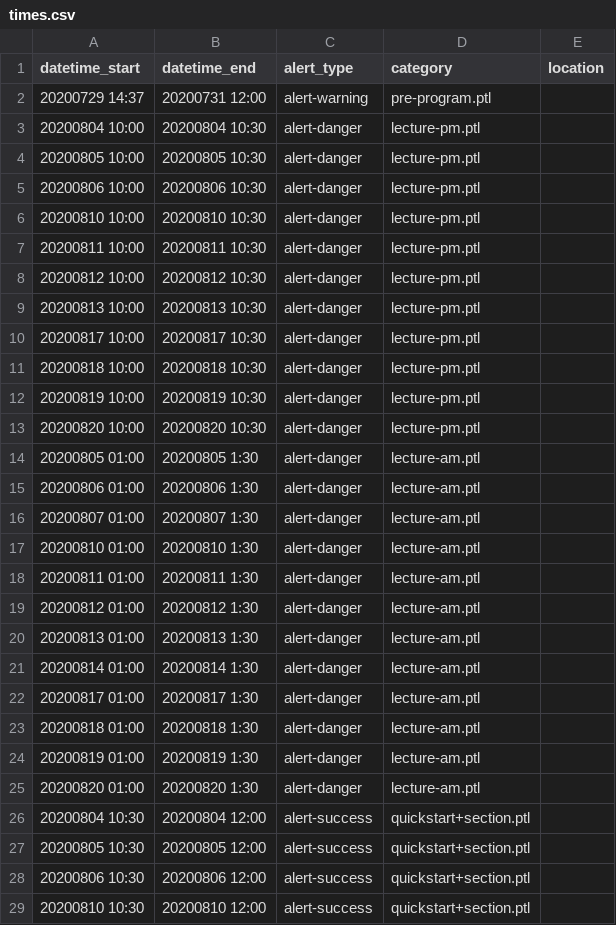
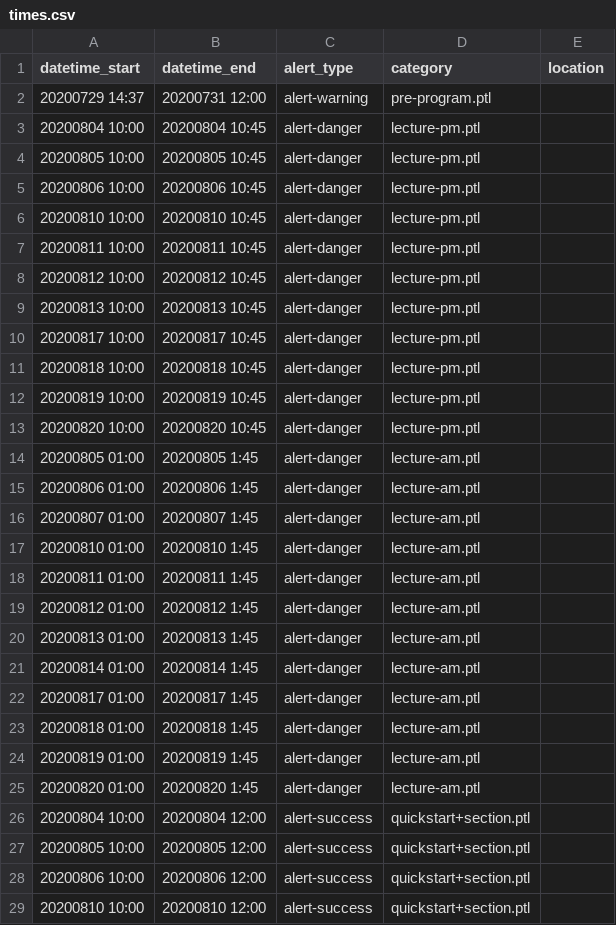
Before and after one commit to csbridge/csbridge2020, a CSV file: templates/announcements/times.csv, drawn as a sheet; only a part is shown; the diff covers the shown part only.

Commit message:
edited times and messages

```diff
--- a/templates/announcements/times.csv
+++ b/templates/announcements/times.csv
@@ -2,28 +2,28 @@ datetime_start,datetime_end,alert_type,category,location
 20200729 14:37,20200731 12:00,alert-warning,pre-program.ptl
-20200804 10:00, 20200804 10:30,alert-danger,lecture-pm.ptl
-20200805 10:00, 20200805 10:30,alert-danger,lecture-pm.ptl
-20200806 10:00, 20200806 10:30,alert-danger,lecture-pm.ptl
-20200810 10:00, 20200810 10:30,alert-danger,lecture-pm.ptl
-20200811 10:00, 20200811 10:30,alert-danger,lecture-pm.ptl
-20200812 10:00, 20200812 10:30,alert-danger,lecture-pm.ptl
-20200813 10:00, 20200813 10:30,alert-danger,lecture-pm.ptl
-20200817 10:00, 20200817 10:30,alert-danger,lecture-pm.ptl
-20200818 10:00, 20200818 10:30,alert-danger,lecture-pm.ptl
-20200819 10:00, 20200819 10:30,alert-danger,lecture-pm.ptl
-20200820 10:00, 20200820 10:30,alert-danger,lecture-pm.ptl
-20200805 01:00, 20200805 1:30,alert-danger,lecture-am.ptl
-20200806 01:00, 20200806 1:30,alert-danger,lecture-am.ptl
-20200807 01:00, 20200807 1:30,alert-danger,lecture-am.ptl
-20200810 01:00, 20200810 1:30,alert-danger,lecture-am.ptl
-20200811 01:00, 20200811 1:30,alert-danger,lecture-am.ptl
-20200812 01:00, 20200812 1:30,alert-danger,lecture-am.ptl
-20200813 01:00, 20200813 1:30,alert-danger,lecture-am.ptl
-20200814 01:00, 20200814 1:30,alert-danger,lecture-am.ptl
-20200817 01:00, 20200817 1:30,alert-danger,lecture-am.ptl
-20200818 01:00, 20200818 1:30,alert-danger,lecture-am.ptl
-20200819 01:00, 20200819 1:30,alert-danger,lecture-am.ptl
-20200820 01:00, 20200820 1:30,alert-danger,lecture-am.ptl
-20200804 10:30, 20200804 12:00,alert-success,quickstart+section.ptl
-20200805 10:30, 20200805 12:00,alert-success,quickstart+section.ptl
-20200806 10:30, 20200806 12:00,alert-success,quickstart+section.ptl
-20200810 10:30, 20200810 12:00,alert-success,quickstart+section.ptl
+20200804 10:00, 20200804 10:45,alert-danger,lecture-pm.ptl
+20200805 10:00, 20200805 10:45,alert-danger,lecture-pm.ptl
+20200806 10:00, 20200806 10:45,alert-danger,lecture-pm.ptl
+20200810 10:00, 20200810 10:45,alert-danger,lecture-pm.ptl
+20200811 10:00, 20200811 10:45,alert-danger,lecture-pm.ptl
+20200812 10:00, 20200812 10:45,alert-danger,lecture-pm.ptl
+20200813 10:00, 20200813 10:45,alert-danger,lecture-pm.ptl
+20200817 10:00, 20200817 10:45,alert-danger,lecture-pm.ptl
+20200818 10:00, 20200818 10:45,alert-danger,lecture-pm.ptl
+20200819 10:00, 20200819 10:45,alert-danger,lecture-pm.ptl
+20200820 10:00, 20200820 10:45,alert-danger,lecture-pm.ptl
+20200805 01:00, 20200805 1:45,alert-danger,lecture-am.ptl
+20200806 01:00, 20200806 1:45,alert-danger,lecture-am.ptl
+20200807 01:00, 20200807 1:45,alert-danger,lecture-am.ptl
+20200810 01:00, 20200810 1:45,alert-danger,lecture-am.ptl
+20200811 01:00, 20200811 1:45,alert-danger,lecture-am.ptl
+20200812 01:00, 20200812 1:45,alert-danger,lecture-am.ptl
+20200813 01:00, 20200813 1:45,alert-danger,lecture-am.ptl
+20200814 01:00, 20200814 1:45,alert-danger,lecture-am.ptl
+20200817 01:00, 20200817 1:45,alert-danger,lecture-am.ptl
+20200818 01:00, 20200818 1:45,alert-danger,lecture-am.ptl
+20200819 01:00, 20200819 1:45,alert-danger,lecture-am.ptl
+20200820 01:00, 20200820 1:45,alert-danger,lecture-am.ptl
+20200804 10:00, 20200804 12:00,alert-success,quickstart+section.ptl
+20200805 10:00, 20200805 12:00,alert-success,quickstart+section.ptl
+20200806 10:00, 20200806 12:00,alert-success,quickstart+section.ptl
+20200810 10:00, 20200810 12:00,alert-success,quickstart+section.ptl
```
Also changed, not shown: 18 edited cells elsewhere in this file, 3 other files.
